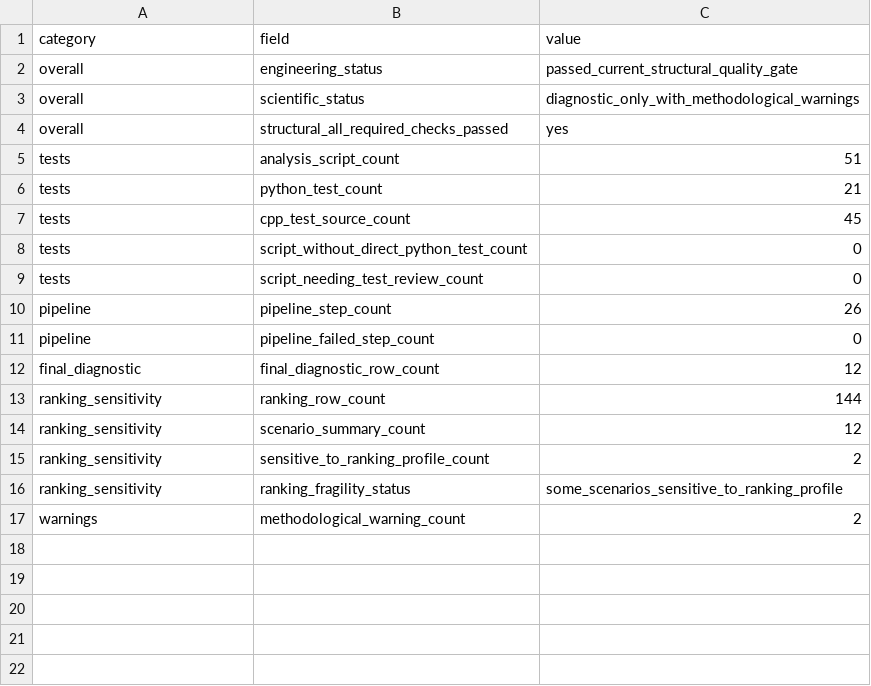
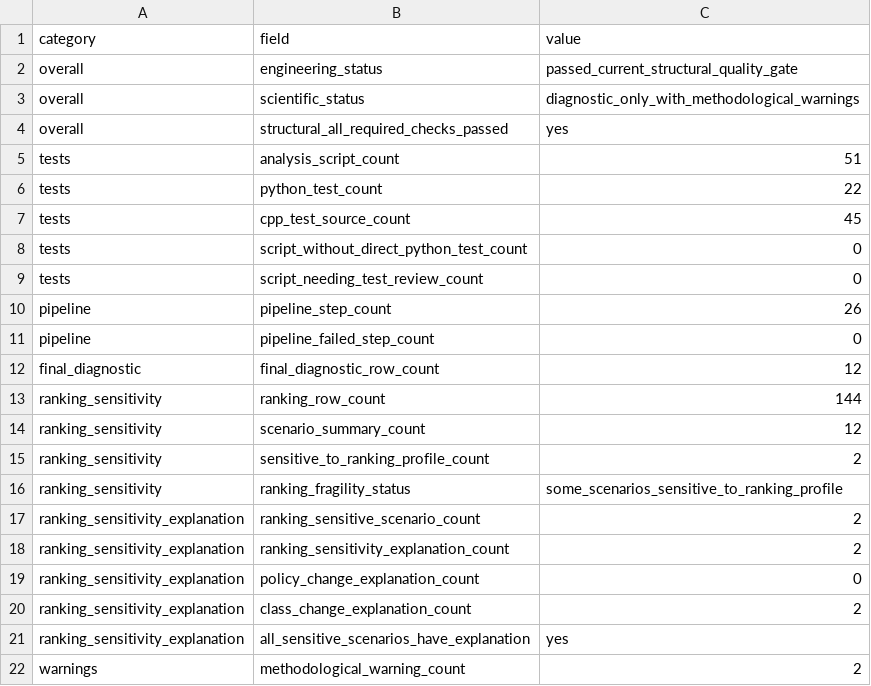
Before and after one commit to yurimonteiro94/FieldOpsLab, a CSV file: analysis/reports/project_status_report.csv, drawn as a sheet.

Commit message:
Fix ranking explanation context in scientific validation plan

```diff
--- a/analysis/reports/project_status_report.csv
+++ b/analysis/reports/project_status_report.csv
@@ -5,3 +5,3 @@ overall,structural_all_required_checks_passed,yes
 tests,analysis_script_count,51
-tests,python_test_count,21
+tests,python_test_count,22
 tests,cpp_test_source_count,45
@@ -16,2 +16,7 @@ ranking_sensitivity,sensitive_to_ranking_profile_count,2
 ranking_sensitivity,ranking_fragility_status,some_scenarios_sensitive_to_ranking_profile
+ranking_sensitivity_explanation,ranking_sensitive_scenario_count,2
+ranking_sensitivity_explanation,ranking_sensitivity_explanation_count,2
+ranking_sensitivity_explanation,policy_change_explanation_count,0
+ranking_sensitivity_explanation,class_change_explanation_count,2
+ranking_sensitivity_explanation,all_sensitive_scenarios_have_explanation,yes
 warnings,methodological_warning_count,2
```
Also changed, not shown: analysis/reports/scientific_validation_plan.csv, analysis/reports/test_inventory_report.csv, 16 other files.
